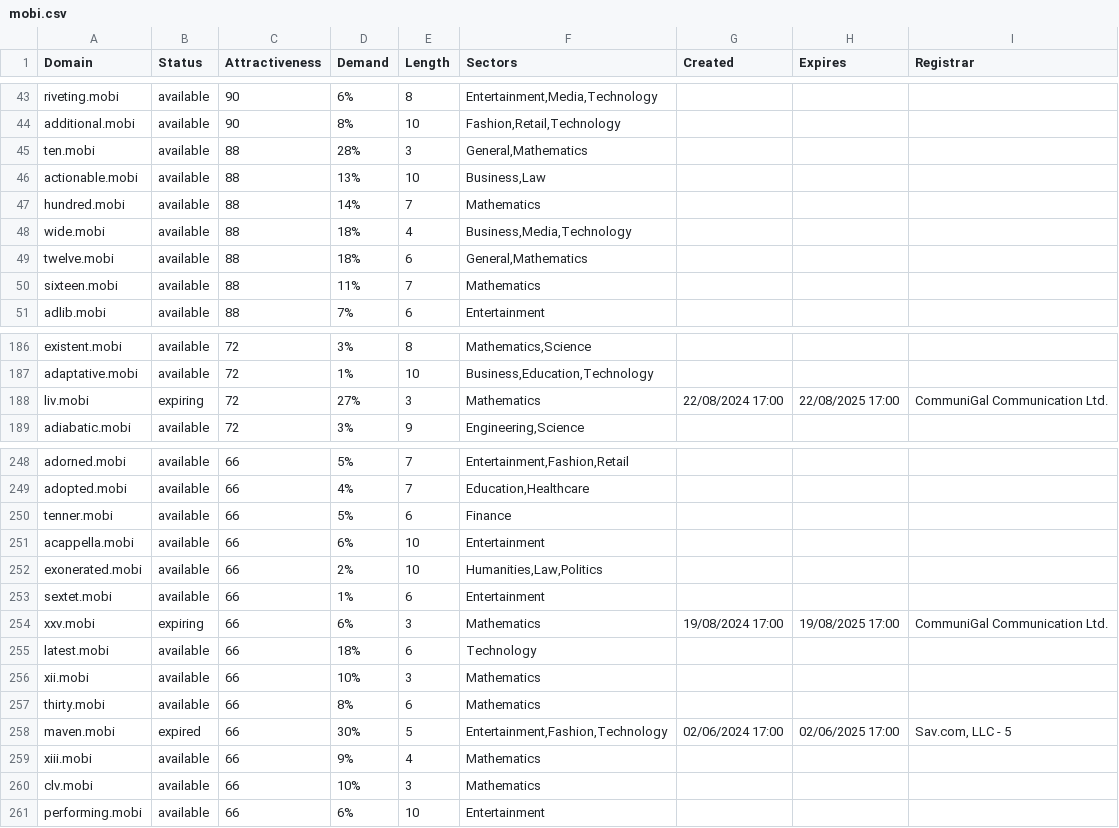
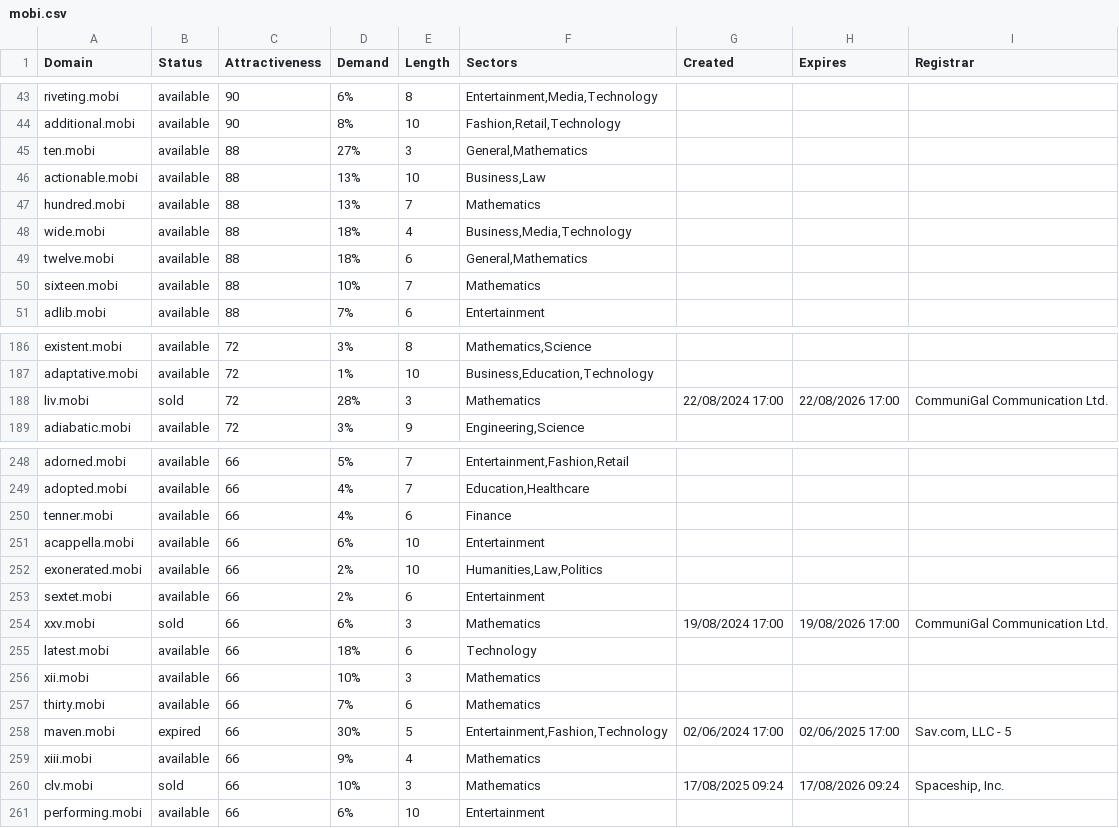
Before and after one commit to UniqueDomains/mobi-oneword-domains, a CSV file: mobi.csv, drawn as a sheet; only a part is shown, gaps mark what is left out; the diff covers the shown part only.

Commit message:
Domains update

```diff
--- a/mobi.csv
+++ b/mobi.csv
@@ -44,8 +44,8 @@ riveting.mobi,available,90,6%,8,"Entertainment,Media,Technology",,,
 additional.mobi,available,90,8%,10,"Fashion,Retail,Technology",,,
-ten.mobi,available,88,28%,3,"General,Mathematics",,,
+ten.mobi,available,88,27%,3,"General,Mathematics",,,
 actionable.mobi,available,88,13%,10,"Business,Law",,,
-hundred.mobi,available,88,14%,7,Mathematics,,,
+hundred.mobi,available,88,13%,7,Mathematics,,,
 wide.mobi,available,88,18%,4,"Business,Media,Technology",,,
 twelve.mobi,available,88,18%,6,"General,Mathematics",,,
-sixteen.mobi,available,88,11%,7,Mathematics,,,
+sixteen.mobi,available,88,10%,7,Mathematics,,,
 adlib.mobi,available,88,7%,6,Entertainment,,,
@@ -187,3 +187,3 @@ existent.mobi,available,72,3%,8,"Mathematics,Science",,,
 adaptative.mobi,available,72,1%,10,"Business,Education,Technology",,,
-liv.mobi,expiring,72,27%,3,Mathematics,22/08/2024 17:00,22/08/2025 17:00,CommuniGal Communication Ltd.
+liv.mobi,sold,72,28%,3,Mathematics,22/08/2024 17:00,22/08/2026 17:00,CommuniGal Communication Ltd.
 adiabatic.mobi,available,72,3%,9,"Engineering,Science",,,
@@ -249,13 +249,13 @@ adorned.mobi,available,66,5%,7,"Entertainment,Fashion,Retail",,,
 adopted.mobi,available,66,4%,7,"Education,Healthcare",,,
-tenner.mobi,available,66,5%,6,Finance,,,
+tenner.mobi,available,66,4%,6,Finance,,,
 acappella.mobi,available,66,6%,10,Entertainment,,,
 exonerated.mobi,available,66,2%,10,"Humanities,Law,Politics",,,
-sextet.mobi,available,66,1%,6,Entertainment,,,
-xxv.mobi,expiring,66,6%,3,Mathematics,19/08/2024 17:00,19/08/2025 17:00,CommuniGal Communication Ltd.
+sextet.mobi,available,66,2%,6,Entertainment,,,
+xxv.mobi,sold,66,6%,3,Mathematics,19/08/2024 17:00,19/08/2026 17:00,CommuniGal Communication Ltd.
 latest.mobi,available,66,18%,6,Technology,,,
 xii.mobi,available,66,10%,3,Mathematics,,,
-thirty.mobi,available,66,8%,6,Mathematics,,,
+thirty.mobi,available,66,7%,6,Mathematics,,,
 maven.mobi,expired,66,30%,5,"Entertainment,Fashion,Technology",02/06/2024 17:00,02/06/2025 17:00,"Sav.com, LLC - 5"
 xiii.mobi,available,66,9%,4,Mathematics,,,
-clv.mobi,available,66,10%,3,Mathematics,,,
+clv.mobi,sold,66,10%,3,Mathematics,17/08/2025 09:24,17/08/2026 09:24,"Spaceship, Inc."
 performing.mobi,available,66,6%,10,Entertainment,,,
```
Also changed, not shown: 44 edited cells elsewhere in this file, 2 other files.
